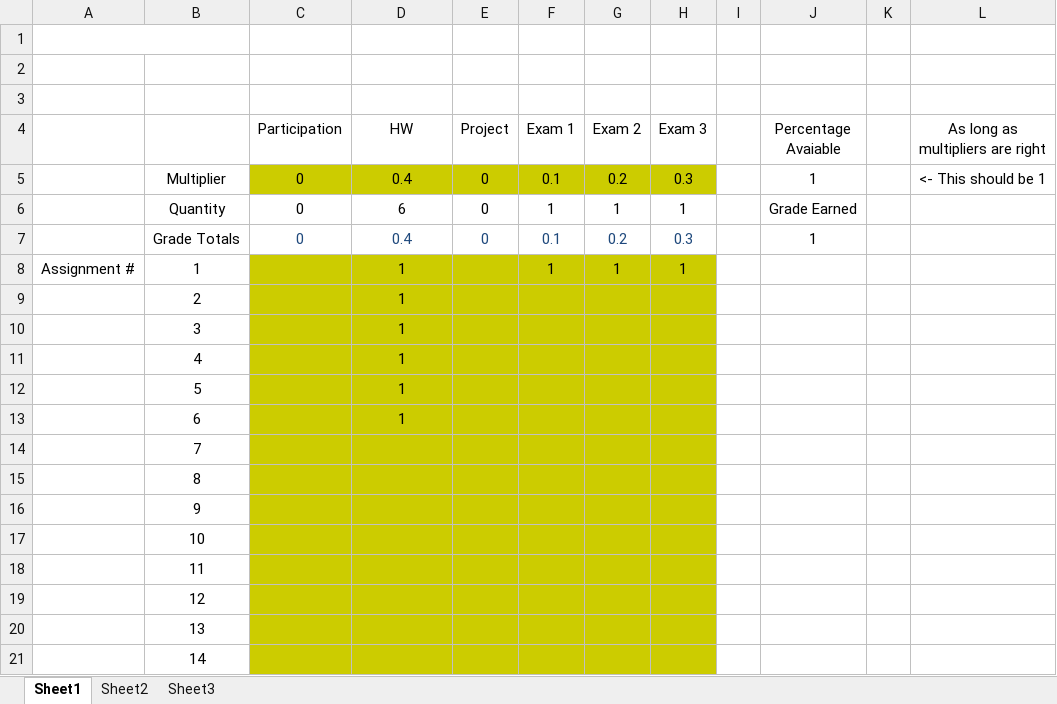
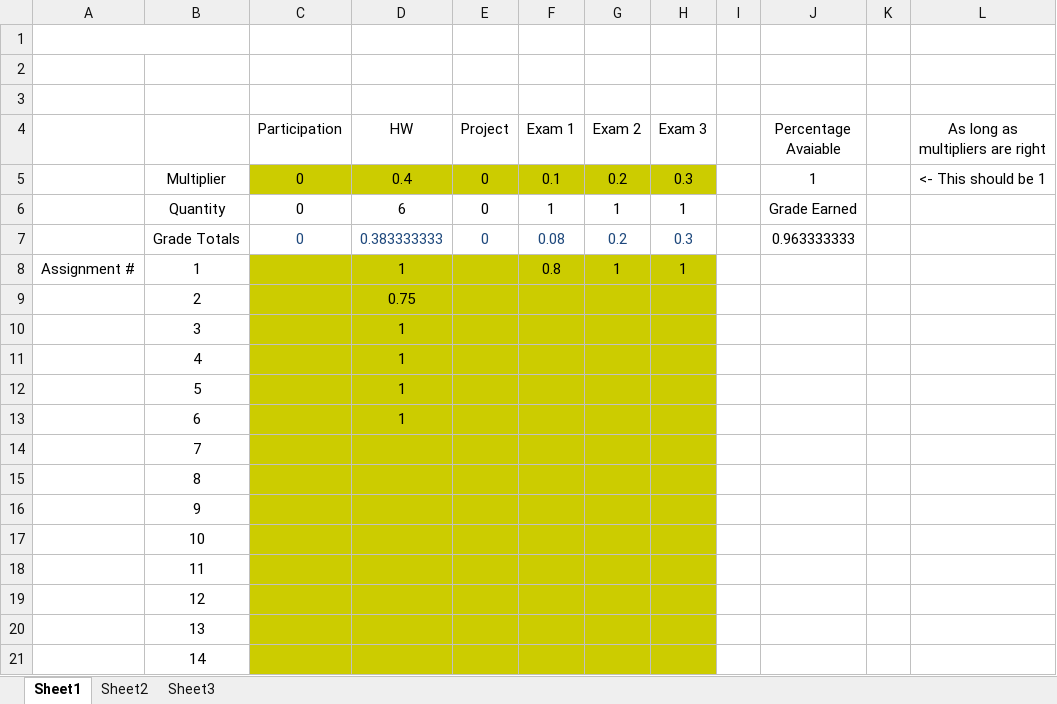
Before and after one commit to AlexLundinEducational/UTDSpring2019, an Excel workbook: 2.2-CS-4393.001/Grades.xlsx, sheet Sheet1, drawn as a sheet; values as stored, in another font and other column widths than the file's, no borders; the diff names each change by its address in the sheet, - before the commit and + after, or states it on an @@ line.

Commit message:
Update Grades.xlsx

```diff
--- a/2.2-CS-4393.001/Grades.xlsx (sheet Sheet1)
+++ b/2.2-CS-4393.001/Grades.xlsx (sheet Sheet1)
-D7 (HW): 0.4
+D7 (HW): 0.383333333
-F7 (Exam 1): 0.1
+F7 (Exam 1): 0.08
-J7 (Percentage Avaiable): 1
+J7 (Percentage Avaiable): 0.963333333
-F8 (Exam 1): 1
+F8 (Exam 1): 0.8
-D9 (HW): 1
+D9 (HW): 0.75
```
